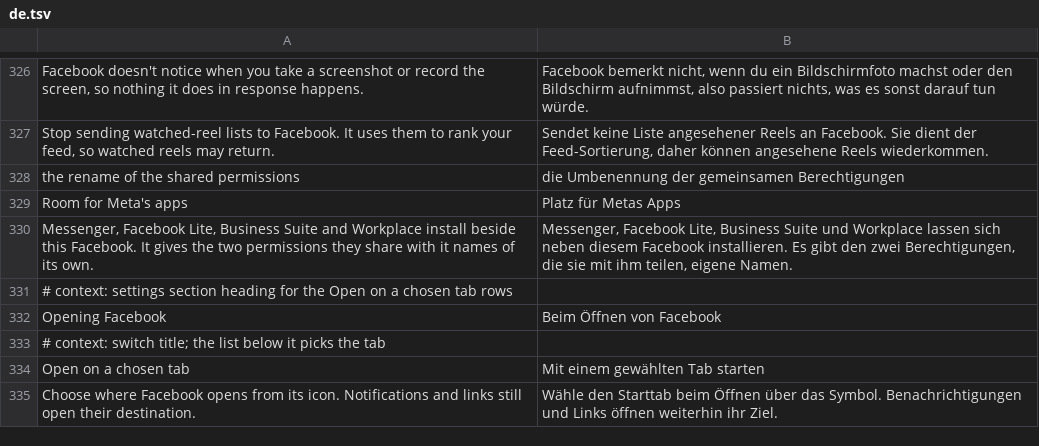
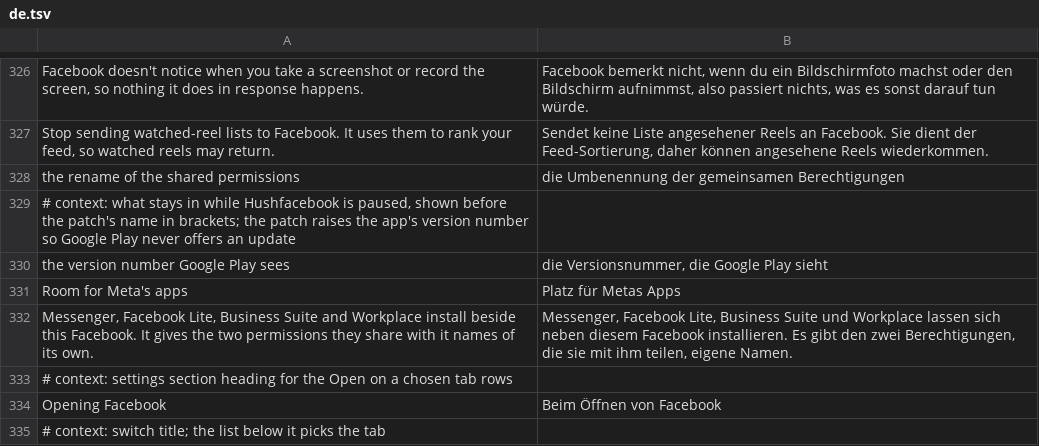
Before and after one commit to SA-SUJON/HushFacebook, a TSV file: extensions/shared/library/src/main/l10n/de.tsv, drawn as a sheet; only a part is shown, gaps mark what is left out; the shorter side is filled out with more unchanged rows.

```diff
--- a/extensions/shared/library/src/main/l10n/de.tsv
+++ b/extensions/shared/library/src/main/l10n/de.tsv
@@ -328,2 +328,4 @@ Stop sending watched-reel lists to Facebook. It uses them to rank your feed, so
 the rename of the shared permissions	die Umbenennung der gemeinsamen Berechtigungen
+# context: what stays in while Hushfacebook is paused, shown before the patch's name in brackets; the patch raises the app's version number so Google Play never offers an update
+the version number Google Play sees	die Versionsnummer, die Google Play sieht
 Room for Meta's apps	Platz für Metas Apps
```
Also changed, not shown: extensions/shared/library/src/main/l10n/es.tsv, extensions/shared/library/src/main/l10n/in.tsv, 15 other files.
